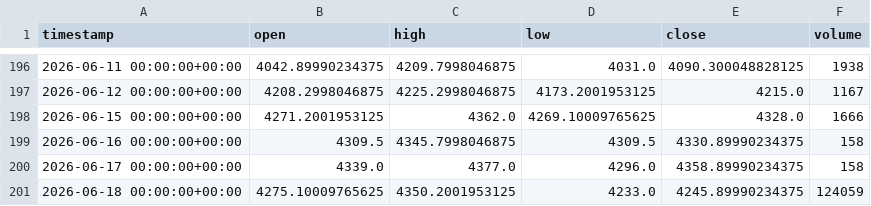
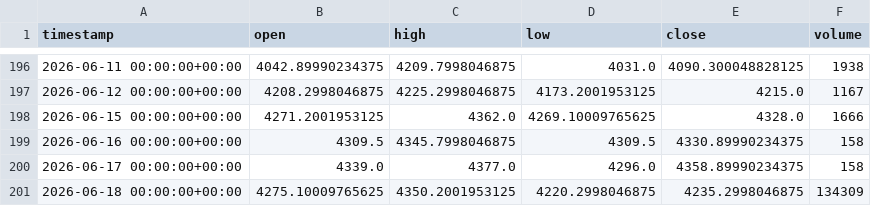
Before and after one commit to maraky122/mesa-brooks, a CSV file: data/ohlc/GCF_1d.csv, drawn as a sheet; only a part is shown, gaps mark what is left out.

```diff
--- a/data/ohlc/GCF_1d.csv
+++ b/data/ohlc/GCF_1d.csv
@@ -200,2 +200,2 @@ timestamp,open,high,low,close,volume
 2026-06-17 00:00:00+00:00,4339.0,4377.0,4296.0,4358.89990234375,158
-2026-06-18 00:00:00+00:00,4275.10009765625,4350.2001953125,4233.0,4245.89990234375,124059
+2026-06-18 00:00:00+00:00,4275.10009765625,4350.2001953125,4220.2998046875,4235.2998046875,134309
```
Also changed, not shown: data/ohlc/CLF_1d.csv, data/ohlc/GCF_4h.csv, 26 other files.
